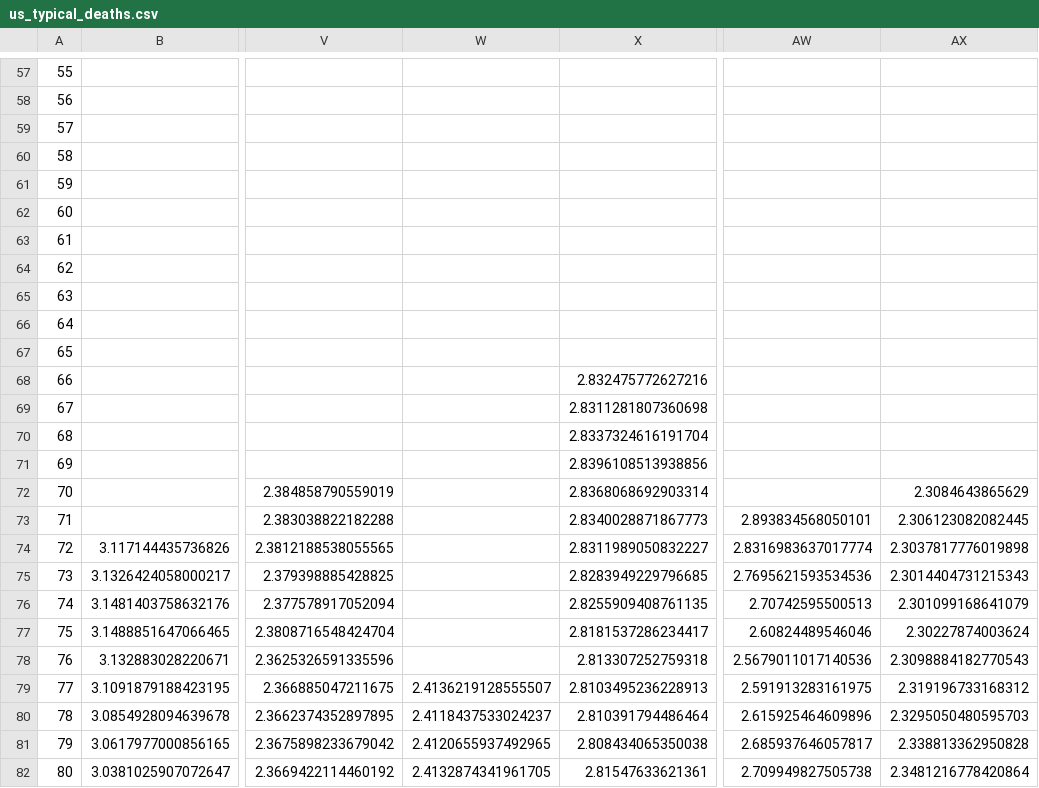
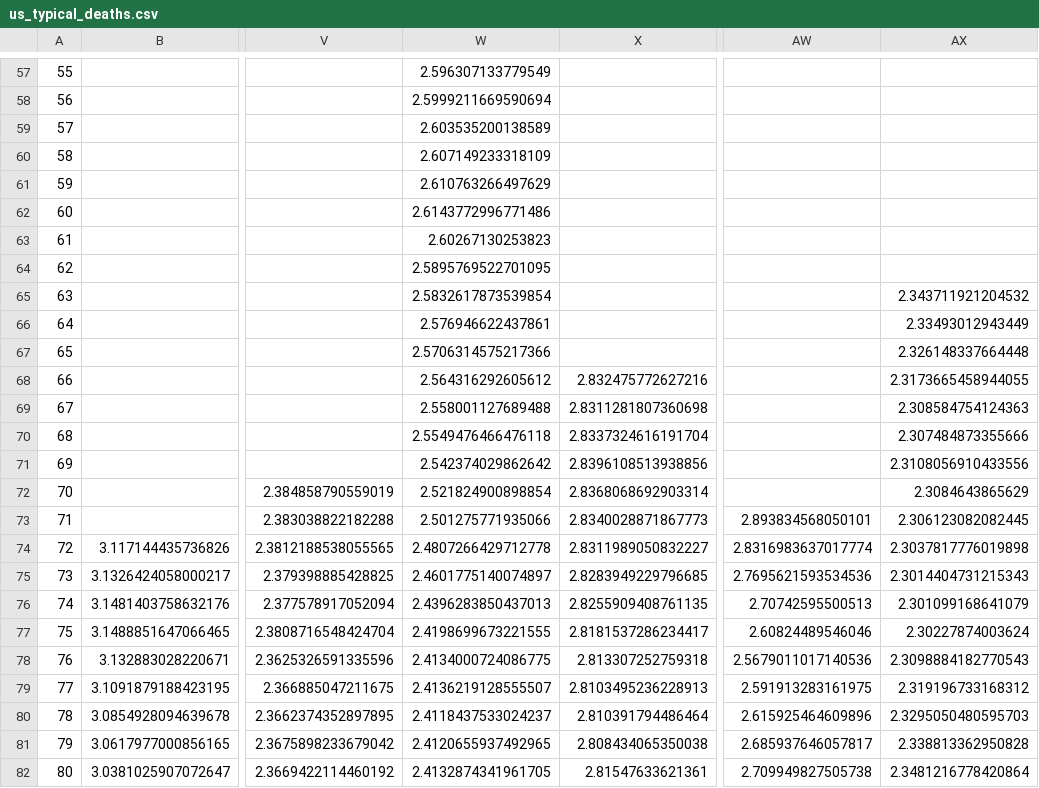
Before and after one commit to astroadams/covid, a CSV file: us_typical_deaths.csv, drawn as a sheet; only a part is shown, gaps mark what is left out; the diff covers the shown part only; the diff names each change by its address in the sheet, - before the commit and + after, or states it on an @@ line.

```diff
--- a/us_typical_deaths.csv
+++ b/us_typical_deaths.csv
-W57: (empty)
+W57: 2.596307133779549
-W58: (empty)
+W58: 2.5999211669590694
-W59: (empty)
+W59: 2.603535200138589
-W60: (empty)
+W60: 2.607149233318109
-W61: (empty)
+W61: 2.610763266497629
-W62: (empty)
+W62: 2.6143772996771486
-W63: (empty)
+W63: 2.60267130253823
-W64: (empty)
+W64: 2.5895769522701095
-W65: (empty)
+W65: 2.5832617873539854
-AX65: (empty)
+AX65: 2.343711921204532
-W66: (empty)
+W66: 2.576946622437861
-AX66: (empty)
+AX66: 2.33493012943449
-W67: (empty)
+W67: 2.5706314575217366
-AX67: (empty)
+AX67: 2.326148337664448
-W68: (empty)
+W68: 2.564316292605612
-AX68: (empty)
+AX68: 2.3173665458944055
-W69: (empty)
+W69: 2.558001127689488
-AX69: (empty)
+AX69: 2.308584754124363
-W70: (empty)
+W70: 2.5549476466476118
-AX70: (empty)
+AX70: 2.307484873355666
-W71: (empty)
+W71: 2.542374029862642
-AX71: (empty)
+AX71: 2.3108056910433556
-W72: (empty)
+W72: 2.521824900898854
-W73: (empty)
+W73: 2.501275771935066
-W74: (empty)
+W74: 2.4807266429712778
-W75: (empty)
+W75: 2.4601775140074897
-W76: (empty)
+W76: 2.4396283850437013
-W77: (empty)
+W77: 2.4198699673221555
-W78: (empty)
+W78: 2.4134000724086775
```
Also changed, not shown: 1 added row, 1 removed row and 30 edited cells elsewhere in this file, 1 other file.
